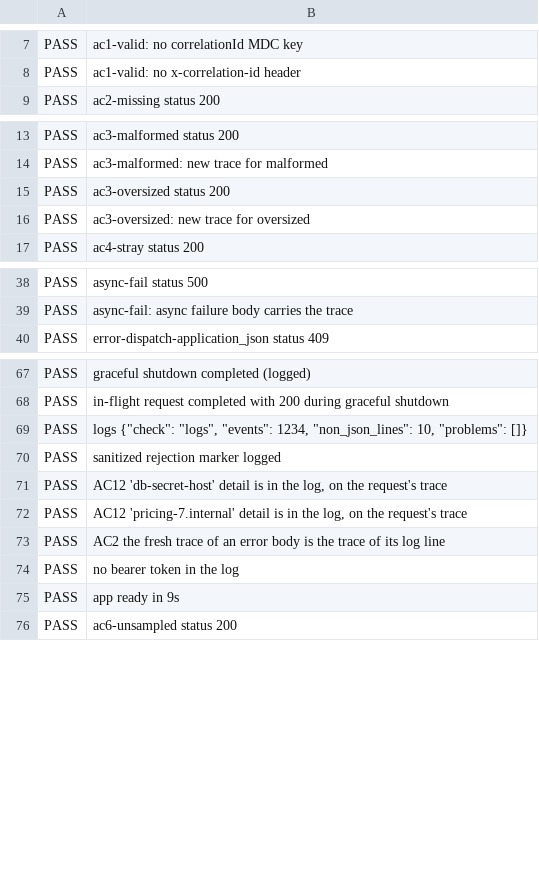
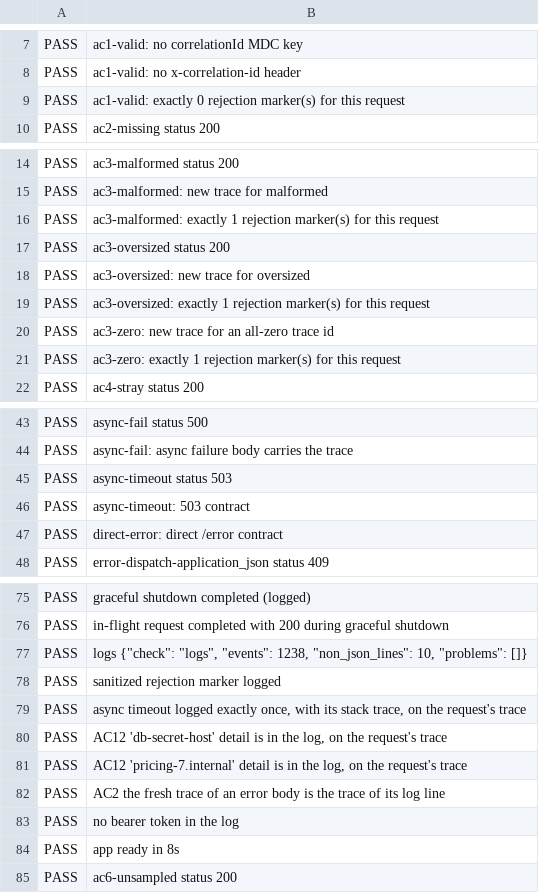
Before and after one commit to muhammadallee/dc-platform, a TSV file: docs/production-readiness/phase-01-core-errors/evidence/consumer/run-1/assertions.tsv, drawn as a sheet; only a part is shown, gaps mark what is left out; the diff covers the shown part only.

```diff
--- a/docs/production-readiness/phase-01-core-errors/evidence/consumer/run-1/assertions.tsv
+++ b/docs/production-readiness/phase-01-core-errors/evidence/consumer/run-1/assertions.tsv
@@ -8,2 +8,3 @@ PASS	ac1-valid: no correlationId MDC key
 PASS	ac1-valid: no x-correlation-id header
+PASS	ac1-valid: exactly 0 rejection marker(s) for this request
 PASS	ac2-missing status 200
@@ -14,4 +15,8 @@ PASS	ac3-malformed status 200
 PASS	ac3-malformed: new trace for malformed
+PASS	ac3-malformed: exactly 1 rejection marker(s) for this request
 PASS	ac3-oversized status 200
 PASS	ac3-oversized: new trace for oversized
+PASS	ac3-oversized: exactly 1 rejection marker(s) for this request
+PASS	ac3-zero: new trace for an all-zero trace id
+PASS	ac3-zero: exactly 1 rejection marker(s) for this request
 PASS	ac4-stray status 200
@@ -39,2 +44,5 @@ PASS	async-fail status 500
 PASS	async-fail: async failure body carries the trace
+PASS	async-timeout status 503
+PASS	async-timeout: 503 contract
+PASS	direct-error: direct /error contract
 PASS	error-dispatch-application_json status 409
@@ -68,4 +76,5 @@ PASS	graceful shutdown completed (logged)
 PASS	in-flight request completed with 200 during graceful shutdown
-PASS	logs {"check": "logs", "events": 1234, "non_json_lines": 10, "problems": []}
+PASS	logs {"check": "logs", "events": 1238, "non_json_lines": 10, "problems": []}
 PASS	sanitized rejection marker logged
+PASS	async timeout logged exactly once, with its stack trace, on the request's trace
 PASS	AC12 'db-secret-host' detail is in the log, on the request's trace
@@ -74,3 +83,3 @@ PASS	AC2 the fresh trace of an error body is the trace of its log line
 PASS	no bearer token in the log
-PASS	app ready in 9s
+PASS	app ready in 8s
 PASS	ac6-unsampled status 200
```
Also changed, not shown: 3 edited cells elsewhere in this file, docs/production-readiness/phase-01-core-errors/evidence/consumer/run-2/assertions.tsv, docs/production-readiness/phase-01-core-errors/evidence/consumer/run-3/assertions.tsv, 53 other files.
